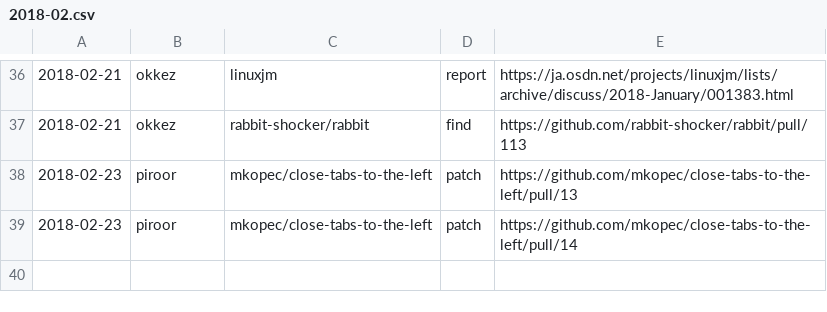
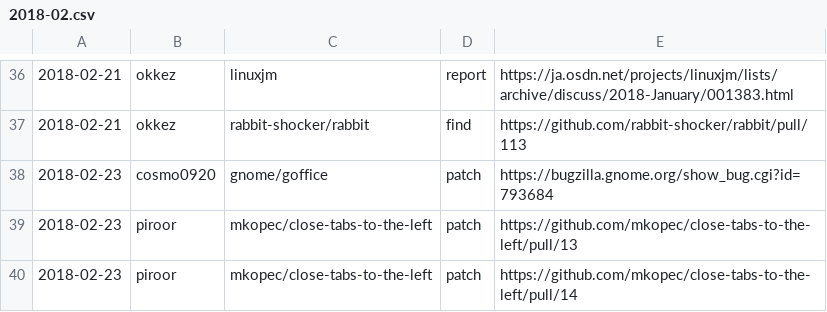
Before and after one commit to clear-code/statistics, a CSV file: upstream-feedback/2018-02.csv, drawn as a sheet; only a part is shown, gaps mark what is left out; the diff names each change by its address in the sheet, - before the commit and + after, or states it on an @@ line.

Commit message:
Add feedback!!

```diff
--- a/upstream-feedback/2018-02.csv
+++ b/upstream-feedback/2018-02.csv
+row 38: 2018-02-23 | cosmo0920 | gnome/goffice | patch | https://bugzilla.gnome.org/show_bug.cgi?id=793684
```
